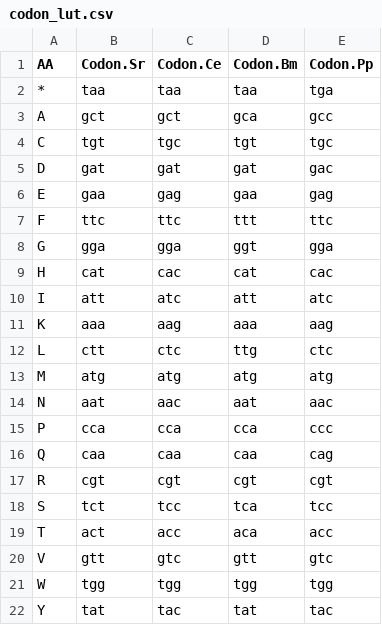
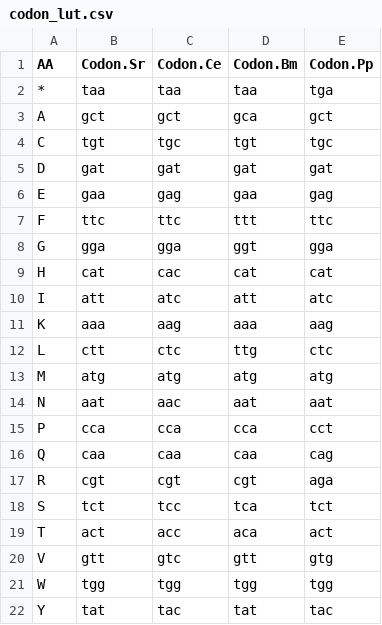
Before and after one commit to HallemLab/Wild_Worm_Codon_Adapter, a CSV file: Static/codon_lut.csv, drawn as a sheet.

```diff
--- a/Static/codon_lut.csv
+++ b/Static/codon_lut.csv
@@ -2,5 +2,5 @@ AA,Codon.Sr,Codon.Ce,Codon.Bm,Codon.Pp
 *,taa,taa,taa,tga
-A,gct,gct,gca,gcc
+A,gct,gct,gca,gct
 C,tgt,tgc,tgt,tgc
-D,gat,gat,gat,gac
+D,gat,gat,gat,gat
 E,gaa,gag,gaa,gag
@@ -8,3 +8,3 @@ F,ttc,ttc,ttt,ttc
 G,gga,gga,ggt,gga
-H,cat,cac,cat,cac
+H,cat,cac,cat,cat
 I,att,atc,att,atc
@@ -13,9 +13,9 @@ L,ctt,ctc,ttg,ctc
 M,atg,atg,atg,atg
-N,aat,aac,aat,aac
-P,cca,cca,cca,ccc
+N,aat,aac,aat,aat
+P,cca,cca,cca,cct
 Q,caa,caa,caa,cag
-R,cgt,cgt,cgt,cgt
-S,tct,tcc,tca,tcc
-T,act,acc,aca,acc
-V,gtt,gtc,gtt,gtc
+R,cgt,cgt,cgt,aga
+S,tct,tcc,tca,tct
+T,act,acc,aca,act
+V,gtt,gtc,gtt,gtg
 W,tgg,tgg,tgg,tgg
```
Also changed, not shown: www/codon_lut.csv.
